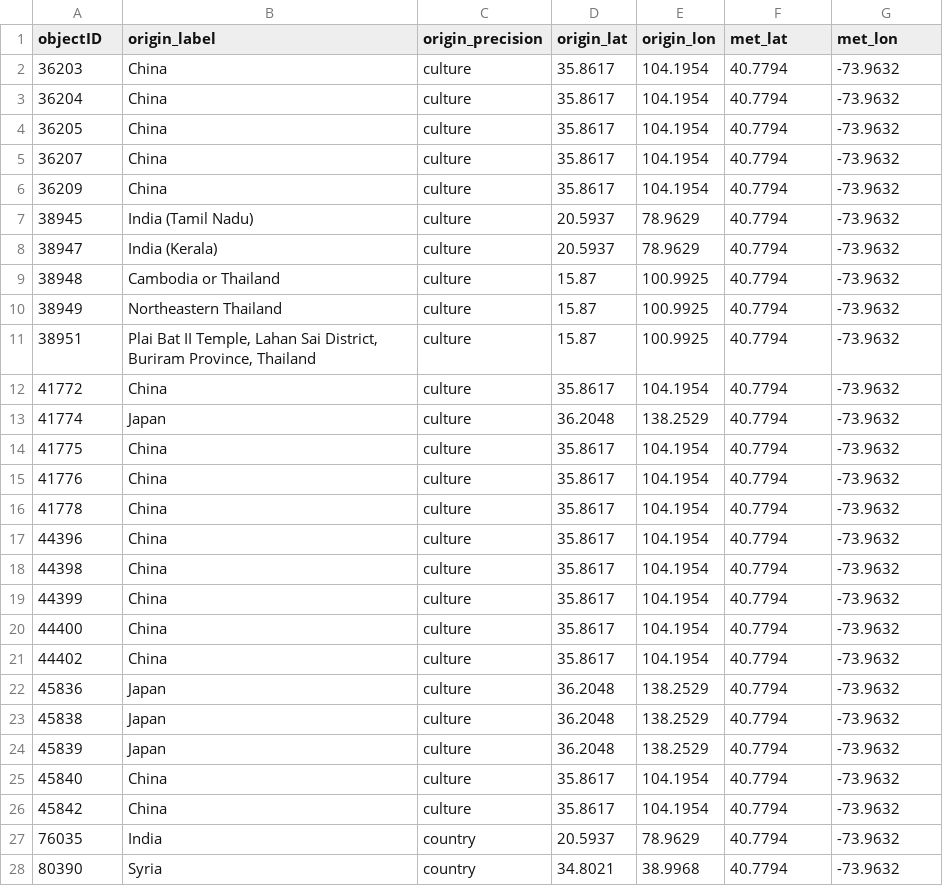
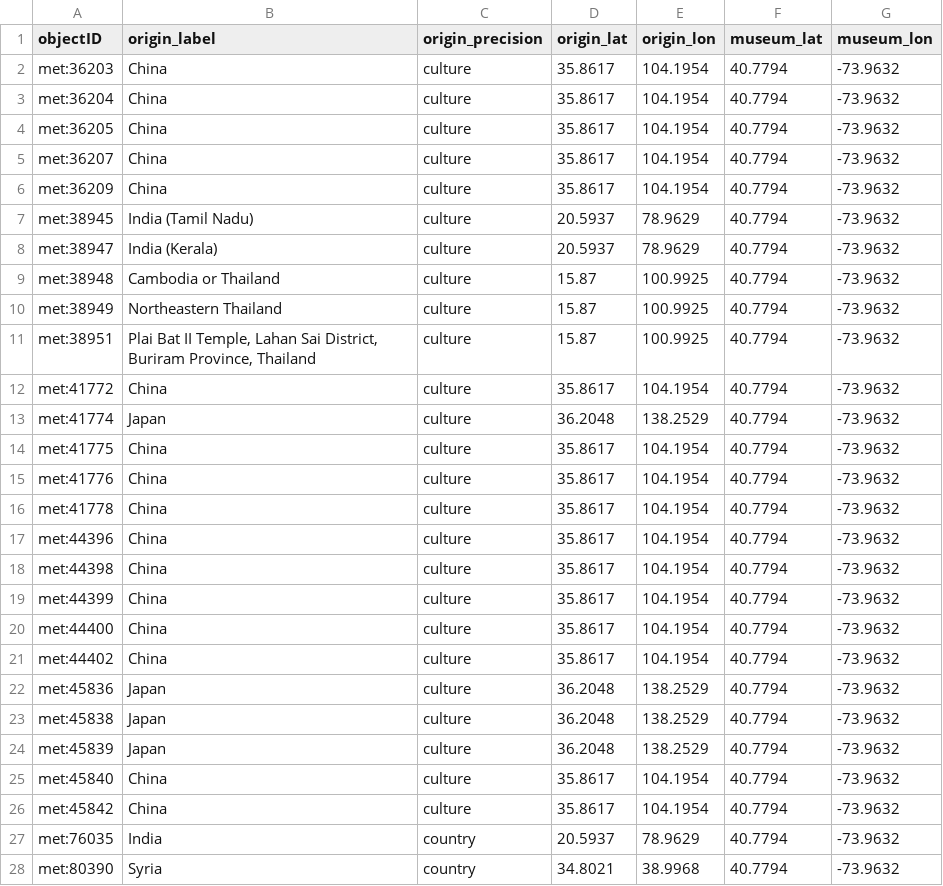
Before and after one commit to veronicadeleonh/tracing-origins, a CSV file: data/processed/geography.csv, drawn as a sheet; only a part is shown; the diff covers the shown part only.

Commit message:
Namespacing multi-museo + primera investigación real persistida
Preparación para sumar Louvre y British Museum, decidido tras evaluar
factibilidad (Louvre: API JSON real y rica; British Museum: sin API pero
raspable, confirmado por un proyecto de terceros — heritage-vault).

- src/museum_id.py: namespaced_id(museo, id) -> 'met:96404'. objectID deja
  de ser el id crudo del Met en todo processed/ y enrichment/ (nunca en
  data/raw/, eso se preserva intacto).
- build_dataset.py: agrega sourceMuseum + sourceObjectID a met_objects.csv,
  objectID ahora namespaceado.
- build_geography.py: objectID namespaceado; met_lat/met_lon renombrados a
  museum_lat/museum_lon (geography.csv ya no es Met-específico).
- export_web_data.py: bundle.museums (dict por museo) en vez de un solo
  bundle.met fijo; cada objeto lleva sourceMuseum.
- make_map.py: fix del sort que rompía con objectID no-numérico, y del
  rename museum_lat/lon.
- web/: App.tsx dibuja un marker por museo en bundle.museums y cada línea
  va al museo de origen de su propio objeto (obj.sourceMuseum), no a un
  destino fijo. geo.ts ordena por string, no por int(objectID). Agregado
  aviso visible de 'muestra curada, no es la colección completa'.
- Primera investigación profunda persistida de verdad: 5 piezas egipcias
  (partage / compra directa al gobierno egipcio), 17 eventos en
  provenance_events.csv con fuentes citadas (metmuseum.org + ensayo
  institucional del Met), estaba pendiente de guardar desde antes de la
  discusión de Louvre/British Museum.
- README: aclara alcance (Met + Louvre + British Museum, proyecto curado
  para portfolio, ~150-250 piezas por museo, 15-30 piezas bandera con
  investigación profunda), documenta el namespacing, y deja nota sobre
  heritage-vault como referencia.

```diff
--- a/data/processed/geography.csv
+++ b/data/processed/geography.csv
@@ -1,28 +1,28 @@
-objectID,origin_label,origin_precision,origin_lat,origin_lon,met_lat,met_lon
-36203,China,culture,35.8617,104.1954,40.7794,-73.9632
-36204,China,culture,35.8617,104.1954,40.7794,-73.9632
-36205,China,culture,35.8617,104.1954,40.7794,-73.9632
-36207,China,culture,35.8617,104.1954,40.7794,-73.9632
-36209,China,culture,35.8617,104.1954,40.7794,-73.9632
-38945,India (Tamil Nadu),culture,20.5937,78.9629,40.7794,-73.9632
-38947,India (Kerala),culture,20.5937,78.9629,40.7794,-73.9632
-38948,Cambodia or Thailand,culture,15.87,100.9925,40.7794,-73.9632
-38949,Northeastern Thailand,culture,15.87,100.9925,40.7794,-73.9632
-38951,"Plai Bat II Temple, Lahan Sai District, Buriram Province, Thailand",culture,15.87,100.9925,40.7794,-73.9632
-41772,China,culture,35.8617,104.1954,40.7794,-73.9632
-41774,Japan,culture,36.2048,138.2529,40.7794,-73.9632
-41775,China,culture,35.8617,104.1954,40.7794,-73.9632
-41776,China,culture,35.8617,104.1954,40.7794,-73.9632
-41778,China,culture,35.8617,104.1954,40.7794,-73.9632
-44396,China,culture,35.8617,104.1954,40.7794,-73.9632
-44398,China,culture,35.8617,104.1954,40.7794,-73.9632
-44399,China,culture,35.8617,104.1954,40.7794,-73.9632
-44400,China,culture,35.8617,104.1954,40.7794,-73.9632
-44402,China,culture,35.8617,104.1954,40.7794,-73.9632
-45836,Japan,culture,36.2048,138.2529,40.7794,-73.9632
-45838,Japan,culture,36.2048,138.2529,40.7794,-73.9632
-45839,Japan,culture,36.2048,138.2529,40.7794,-73.9632
-45840,China,culture,35.8617,104.1954,40.7794,-73.9632
-45842,China,culture,35.8617,104.1954,40.7794,-73.9632
-76035,India,country,20.5937,78.9629,40.7794,-73.9632
-80390,Syria,country,34.8021,38.9968,40.7794,-73.9632
+objectID,origin_label,origin_precision,origin_lat,origin_lon,museum_lat,museum_lon
+met:36203,China,culture,35.8617,104.1954,40.7794,-73.9632
+met:36204,China,culture,35.8617,104.1954,40.7794,-73.9632
+met:36205,China,culture,35.8617,104.1954,40.7794,-73.9632
+met:36207,China,culture,35.8617,104.1954,40.7794,-73.9632
+met:36209,China,culture,35.8617,104.1954,40.7794,-73.9632
+met:38945,India (Tamil Nadu),culture,20.5937,78.9629,40.7794,-73.9632
+met:38947,India (Kerala),culture,20.5937,78.9629,40.7794,-73.9632
+met:38948,Cambodia or Thailand,culture,15.87,100.9925,40.7794,-73.9632
+met:38949,Northeastern Thailand,culture,15.87,100.9925,40.7794,-73.9632
+met:38951,"Plai Bat II Temple, Lahan Sai District, Buriram Province, Thailand",culture,15.87,100.9925,40.7794,-73.9632
+met:41772,China,culture,35.8617,104.1954,40.7794,-73.9632
+met:41774,Japan,culture,36.2048,138.2529,40.7794,-73.9632
+met:41775,China,culture,35.8617,104.1954,40.7794,-73.9632
+met:41776,China,culture,35.8617,104.1954,40.7794,-73.9632
+met:41778,China,culture,35.8617,104.1954,40.7794,-73.9632
+met:44396,China,culture,35.8617,104.1954,40.7794,-73.9632
+met:44398,China,culture,35.8617,104.1954,40.7794,-73.9632
+met:44399,China,culture,35.8617,104.1954,40.7794,-73.9632
+met:44400,China,culture,35.8617,104.1954,40.7794,-73.9632
+met:44402,China,culture,35.8617,104.1954,40.7794,-73.9632
+met:45836,Japan,culture,36.2048,138.2529,40.7794,-73.9632
+met:45838,Japan,culture,36.2048,138.2529,40.7794,-73.9632
+met:45839,Japan,culture,36.2048,138.2529,40.7794,-73.9632
+met:45840,China,culture,35.8617,104.1954,40.7794,-73.9632
+met:45842,China,culture,35.8617,104.1954,40.7794,-73.9632
+met:76035,India,country,20.5937,78.9629,40.7794,-73.9632
+met:80390,Syria,country,34.8021,38.9968,40.7794,-73.9632
```
Also changed, not shown: 141 edited cells elsewhere in this file, data/processed/met_objects.csv, 14 other files.
